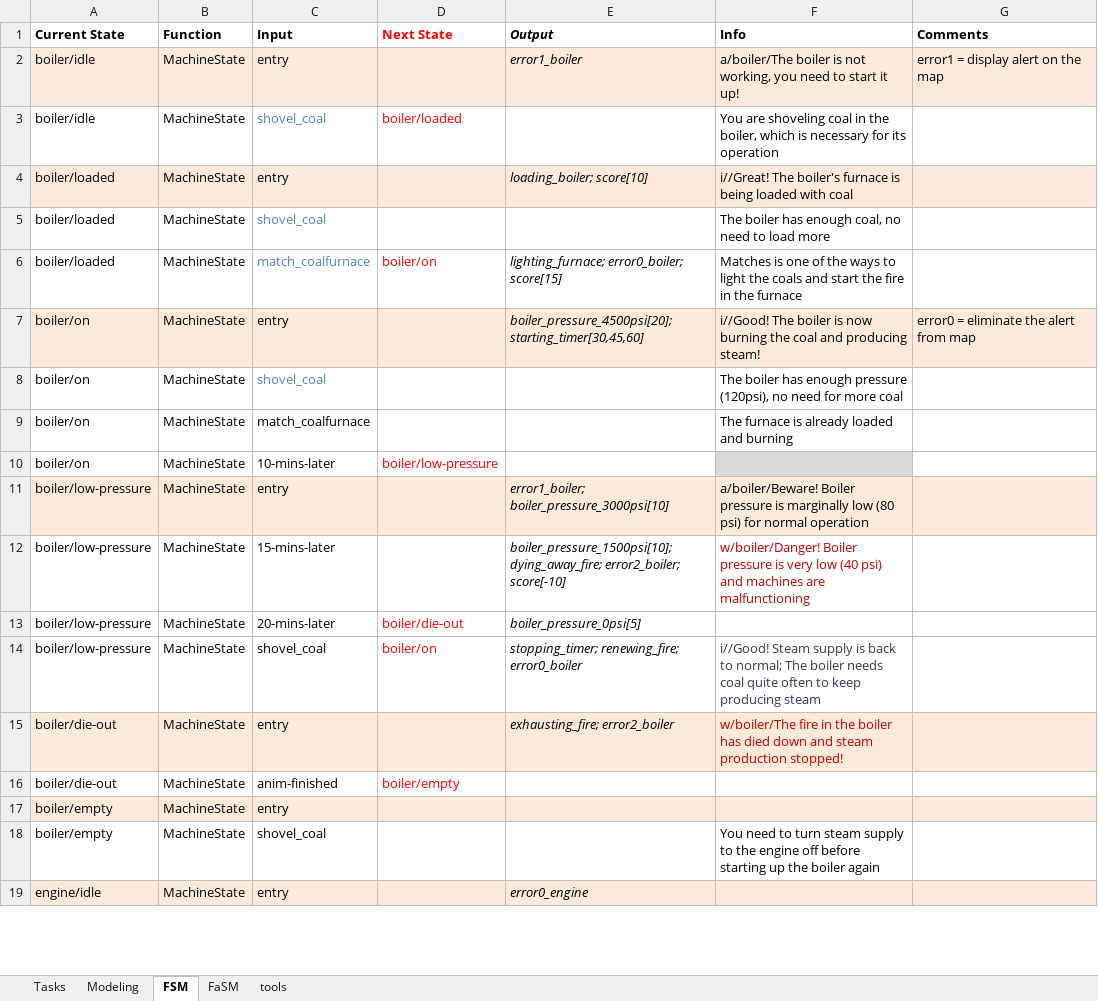
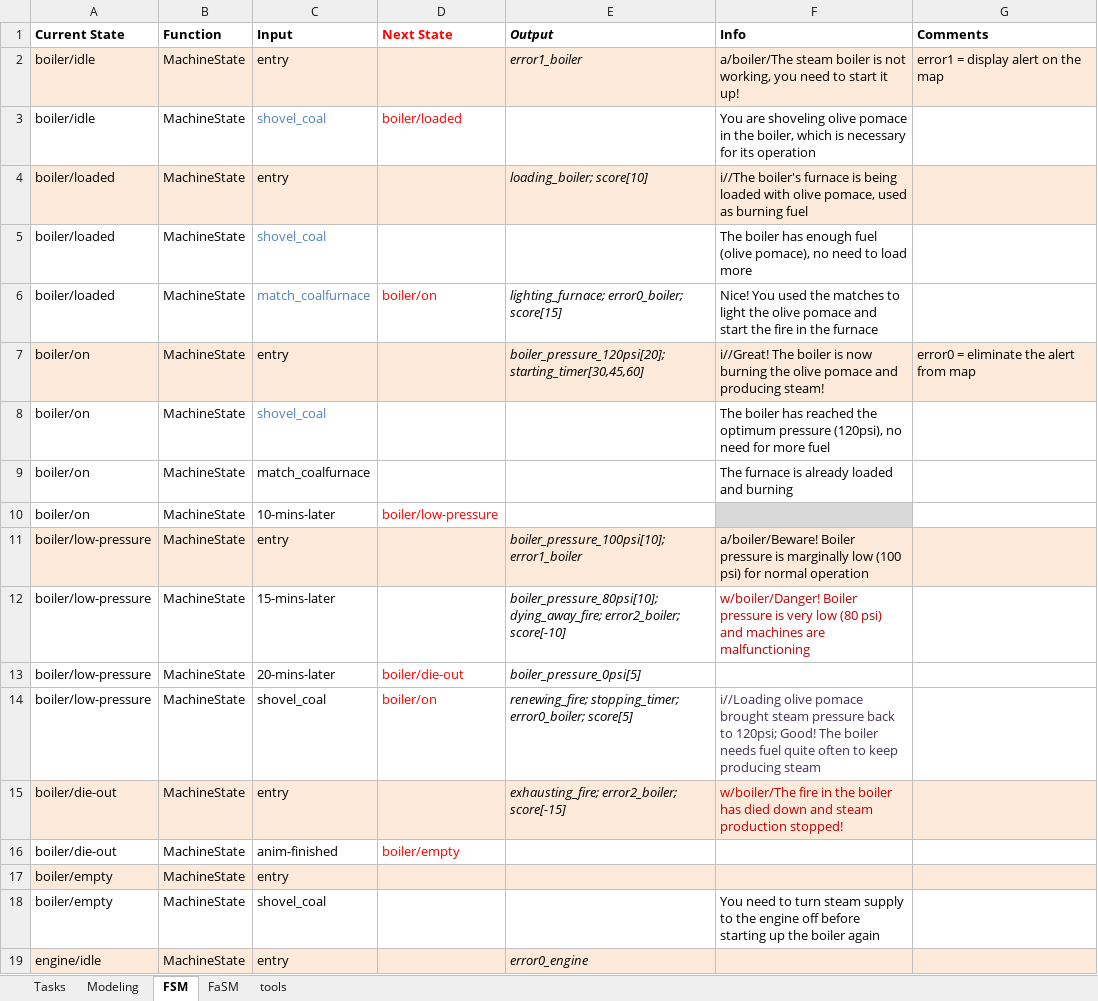
Before and after one commit to tokola/GitHub_OLiVE, an Excel workbook: OLiVE_StateMachine.xlsx, sheet FSM, drawn as a sheet; only a part is shown; values as stored, in another font and other column widths than the file's, no borders; the diff covers the shown part only; the diff names each change by its address in the sheet, - before the commit and + after, or states it on an @@ line.

Commit message:
More update, details below
[X]- log score with state machine changes and parse to create a score
progress through time [retrieveScoreProgress func] - 6/16
[X]- created separate module to handle logging [LogParser handles saving
and parsing data] - 6/16
[X]- log user path throughout factory [stored as log_position every
second] - 6/16
[X]- play animation path on factory map [add map view with 's', play
player path with '1' to '3'] - 6/16
[X]- allow customizable timing even in collab events [updated
FSM_Actions.parse_actions func] - 6/16
[X]- customize weighing animation time and amount in Excel - 6/16
[X]- fix final oil animation with right timing between scale needle
rotation and total counter - 6/16
[X]- prevent Total counter from appearing a second time for second
pitcher - 6/17
[X]- update gauge for lavals to reperesent rpm, also values in FSM -
6/17
[X]- fix laval oil animation always appearing at No1 - 6/17
[X]- update all pressureChange functions to accept any value - 6/17
[X]- add oil pump wheel and fix pipe color (red) - 6/17
[X]- update text according to museum suggestions - 6/18
[X]- update boiler with reduced version and change coal to olive pomace
- 6/18
[X]- finishing game panel with report (olive points, time) - 6/18

```diff
--- a/OLiVE_StateMachine.xlsx (sheet FSM)
+++ b/OLiVE_StateMachine.xlsx (sheet FSM)
-F2 (Info): a/boiler/The boiler is…
+F2 (Info): a/boiler/The steam boiler is…
-F3 (Info): …are shoveling coal in the…
+F3 (Info): …are shoveling olive pomace in the…
-F4 (Info): i//Great! The boiler's furnace is being loaded with coal
+F4 (Info): i//The boiler's furnace is being loaded with olive pomace, used as burning fuel
-F5 (Info): …has enough coal, no need…
+F5 (Info): …has enough fuel (olive pomace), no need…
-F6 (Info): Matches is one of the ways to light the coals and start…
+F6 (Info): Nice! You used the matches to light the olive pomace and start…
-E7 (Output): boiler_pressure_4500psi[20]; starting_timer[30,45,60]
+E7 (Output): boiler_pressure_120psi[20]; starting_timer[30,45,60]
-F7 (Info): i//Good! The boiler is now burning the coal and producing…
+F7 (Info): i//Great! The boiler is now burning the olive pomace and producing…
-F8 (Info): …boiler has enough pressure (120psi), no need for more coal
+F8 (Info): …boiler has reached the optimum pressure (120psi), no need for more fuel
-E11 (Output): error1_boiler; boiler_pressure_3000psi[10]
+E11 (Output): boiler_pressure_100psi[10]; error1_boiler
-F11 (Info): …marginally low (80 psi) for…
+F11 (Info): …marginally low (100 psi) for…
-E12 (Output): boiler_pressure_1500psi[10]; dying_away_fire; error2_boiler;…
+E12 (Output): boiler_pressure_80psi[10]; dying_away_fire; error2_boiler;…
-F12 (Info): …very low (40 psi) and…
+F12 (Info): …very low (80 psi) and…
-E14 (Output): stopping_timer; renewing_fire; error0_boiler
+E14 (Output): renewing_fire; stopping_timer; error0_boiler; score[5]
-F14 (Info): i//Good! Steam supply is back to normal; The boiler needs coal quite often…
+F14 (Info): i//Loading olive pomace brought steam pressure back to 120psi; Good! The boiler needs fuel quite often…
-E15 (Output): exhausting_fire; error2_boiler
+E15 (Output): exhausting_fire; error2_boiler; score[-15]
```
Also changed, not shown: 1 removed row and 123 edited cells elsewhere in this sheet, sheet FaSM, sheet tools, 13 other files.
